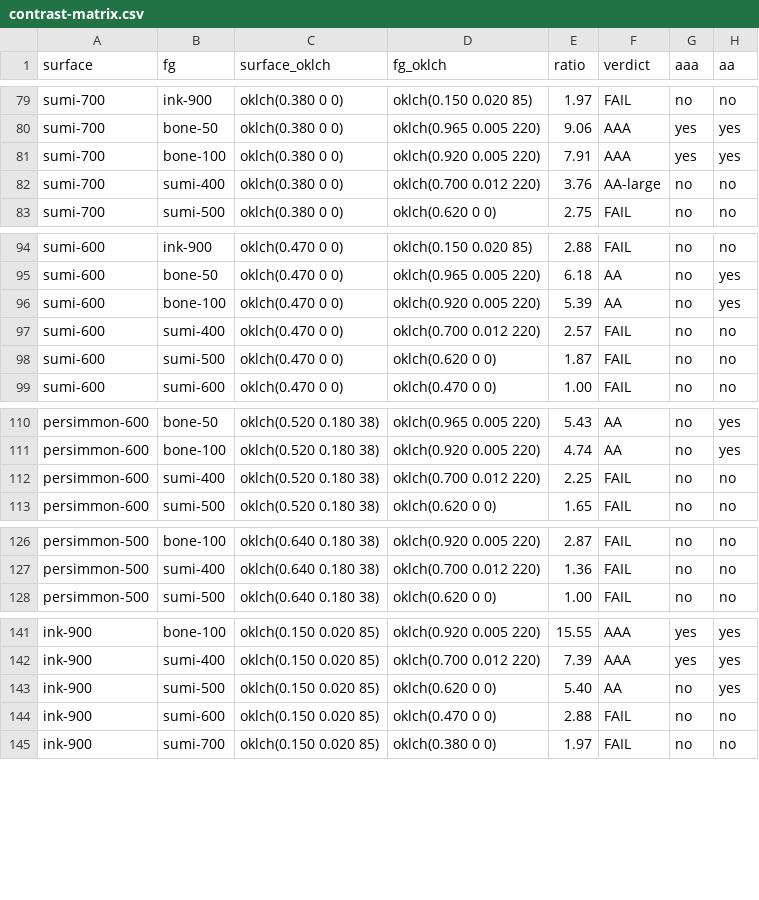
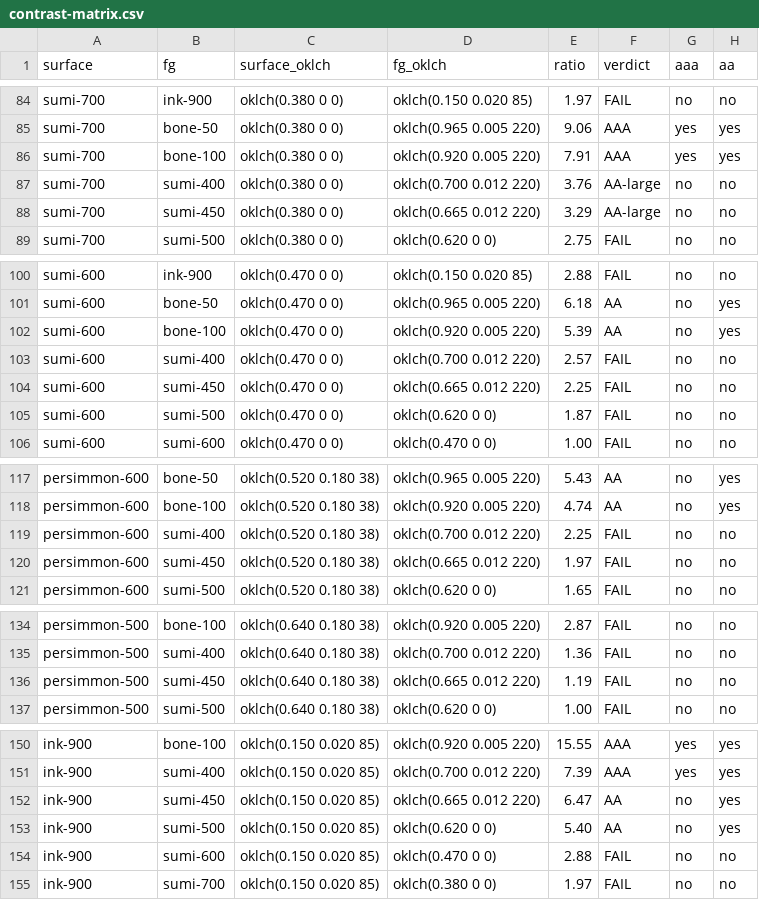
Before and after one commit to amkkr/lazy-note, a CSV file: docs/contrast-matrix.csv, drawn as a sheet; only a part is shown, gaps mark what is left out; the diff covers the shown part only.

Commit message:
chore: contrast-matrix.csv 再生成 (Issue #423)
sumi-450 primitive 追加に伴う surface × fg 行列の再生成。
border.subtle (dark) の参照値変化に追従する。

- docs/contrast-matrix.csv: pnpm contrast:matrix で再生成。sumi-450 を
  fg として 10 surface × 1 fg の 10 行が追加され、既存の sumi-400 行は
  比較用として温存される。

```diff
--- a/docs/contrast-matrix.csv
+++ b/docs/contrast-matrix.csv
@@ -82,2 +87,3 @@ sumi-700,bone-100,"oklch(0.380 0 0)","oklch(0.920 0.005 220)",7.91,AAA,yes,yes
 sumi-700,sumi-400,"oklch(0.380 0 0)","oklch(0.700 0.012 220)",3.76,AA-large,no,no
+sumi-700,sumi-450,"oklch(0.380 0 0)","oklch(0.665 0.012 220)",3.29,AA-large,no,no
 sumi-700,sumi-500,"oklch(0.380 0 0)","oklch(0.620 0 0)",2.75,FAIL,no,no
@@ -97,2 +103,3 @@ sumi-600,bone-100,"oklch(0.470 0 0)","oklch(0.920 0.005 220)",5.39,AA,no,yes
 sumi-600,sumi-400,"oklch(0.470 0 0)","oklch(0.700 0.012 220)",2.57,FAIL,no,no
+sumi-600,sumi-450,"oklch(0.470 0 0)","oklch(0.665 0.012 220)",2.25,FAIL,no,no
 sumi-600,sumi-500,"oklch(0.470 0 0)","oklch(0.620 0 0)",1.87,FAIL,no,no
@@ -112,2 +119,3 @@ persimmon-600,bone-100,"oklch(0.520 0.180 38)","oklch(0.920 0.005 220)",4.74,AA,
 persimmon-600,sumi-400,"oklch(0.520 0.180 38)","oklch(0.700 0.012 220)",2.25,FAIL,no,no
+persimmon-600,sumi-450,"oklch(0.520 0.180 38)","oklch(0.665 0.012 220)",1.97,FAIL,no,no
 persimmon-600,sumi-500,"oklch(0.520 0.180 38)","oklch(0.620 0 0)",1.65,FAIL,no,no
@@ -127,2 +135,3 @@ persimmon-500,bone-100,"oklch(0.640 0.180 38)","oklch(0.920 0.005 220)",2.87,FAI
 persimmon-500,sumi-400,"oklch(0.640 0.180 38)","oklch(0.700 0.012 220)",1.36,FAIL,no,no
+persimmon-500,sumi-450,"oklch(0.640 0.180 38)","oklch(0.665 0.012 220)",1.19,FAIL,no,no
 persimmon-500,sumi-500,"oklch(0.640 0.180 38)","oklch(0.620 0 0)",1.00,FAIL,no,no
@@ -142,2 +151,3 @@ ink-900,bone-100,"oklch(0.150 0.020 85)","oklch(0.920 0.005 220)",15.55,AAA,yes,
 ink-900,sumi-400,"oklch(0.150 0.020 85)","oklch(0.700 0.012 220)",7.39,AAA,yes,yes
+ink-900,sumi-450,"oklch(0.150 0.020 85)","oklch(0.665 0.012 220)",6.47,AA,no,yes
 ink-900,sumi-500,"oklch(0.150 0.020 85)","oklch(0.620 0 0)",5.40,AA,no,yes
```
Also changed, not shown: 5 added rows elsewhere in this file.
